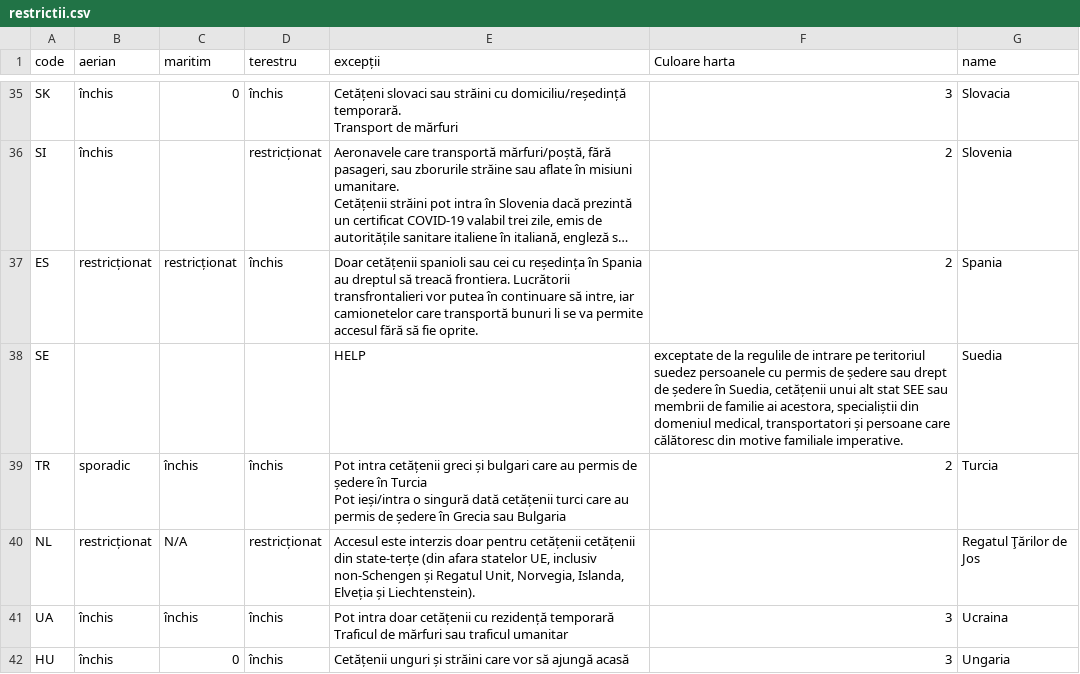
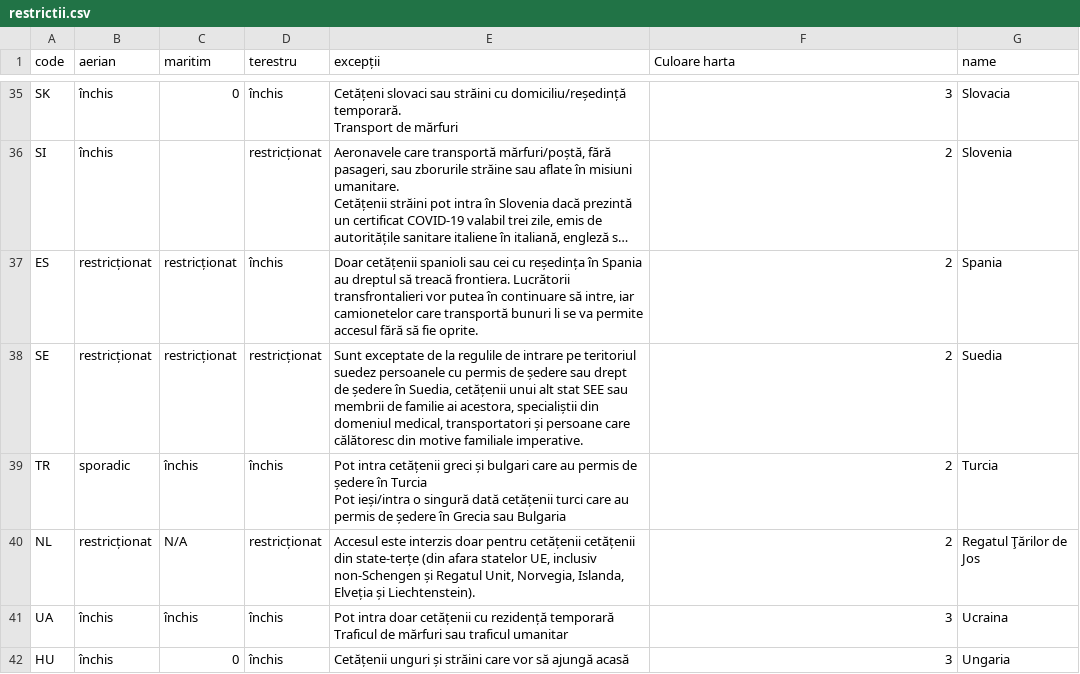
Before and after one commit to mgax/restrictii-de-circulatie, a CSV file: restrictii.csv, drawn as a sheet; only a part is shown, gaps mark what is left out; long unchanged cells end in …; the diff names each change by its address in the sheet, - before the commit and + after, or states it on an @@ line.

Commit message:
More data

```diff
--- a/restrictii.csv
+++ b/restrictii.csv
-B38 (aerian): (empty)
+B38 (aerian): restricționat
-C38 (maritim): (empty)
+C38 (maritim): restricționat
-D38 (terestru): (empty)
+D38 (terestru): restricționat
-E38 (excepții): HELP
+E38 (excepții): Sunt exceptate de la regulile de intrare pe teritoriul suedez persoanele cu permis de ședere sau drept de ședere în Suedia, cetățenii unui alt stat SEE sau membrii de familie ai acestora, specialiștii din domeniul medical, transportatori și persoane care călătoresc din motive familiale imperative.
-F38 (Culoare harta): exceptate de la regulile de intrare pe teritoriul suedez persoanele cu permis de ședere sau drept de ședere în Suedia, cetățenii unui alt stat SEE sau membrii de familie ai acestora, specialiștii din domeniul medical, transportatori și persoane care călătoresc din motive familiale imperative.
+F38 (Culoare harta): 2
-F40 (Culoare harta): (empty)
+F40 (Culoare harta): 2
```
